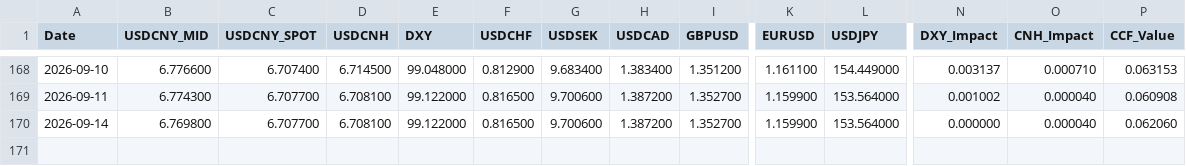
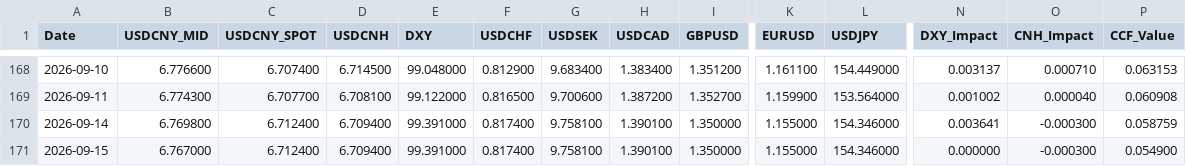
Before and after one commit to MlittleFriend/LittleHelper4CCF, a CSV file: ccf_data.csv, drawn as a sheet; only a part is shown, gaps mark what is left out; rows hold the shown columns only; the diff names each change by its address in the sheet, - before the commit and + after, or states it on an @@ line.

```diff
--- a/ccf_data.csv
+++ b/ccf_data.csv
-C170 (USDCNY_SPOT): 6.707700
+C170 (USDCNY_SPOT): 6.712400
-D170 (USDCNH): 6.708100
+D170 (USDCNH): 6.709400
-E170 (DXY): 99.122000
+E170 (DXY): 99.391000
-F170 (USDCHF): 0.816500
+F170 (USDCHF): 0.817400
-G170 (USDSEK): 9.700600
+G170 (USDSEK): 9.758100
-H170 (USDCAD): 1.387200
+H170 (USDCAD): 1.390100
-I170 (GBPUSD): 1.352700
+I170 (GBPUSD): 1.350000
-K170 (EURUSD): 1.159900
+K170 (EURUSD): 1.155000
-L170 (USDJPY): 153.564000
+L170 (USDJPY): 154.346000
-N170 (DXY_Impact): 0.000000
+N170 (DXY_Impact): 0.003641
-O170 (CNH_Impact): 0.000040
+O170 (CNH_Impact): -0.000300
-P170 (CCF_Value): 0.062060
+P170 (CCF_Value): 0.058759
+row 171: 2026-09-15 | 6.767000 | 6.712400 | 6.709400 | 99.391000 | 0.817400 | 9.758100 | 1.390100 | 1.350000 | 1.155000 | 154.346000 | 0.000000 | -0.000300 | 0.054900
```
